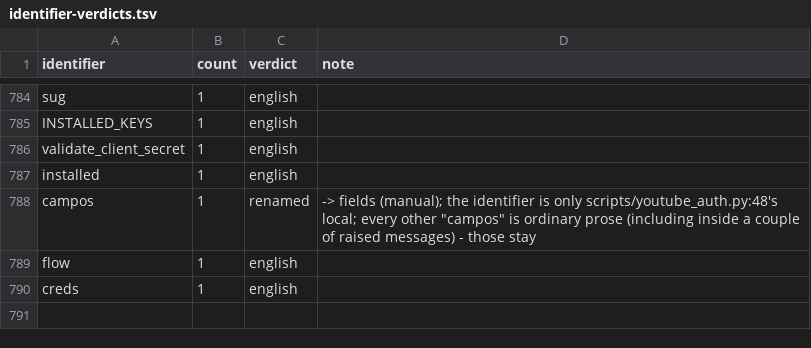
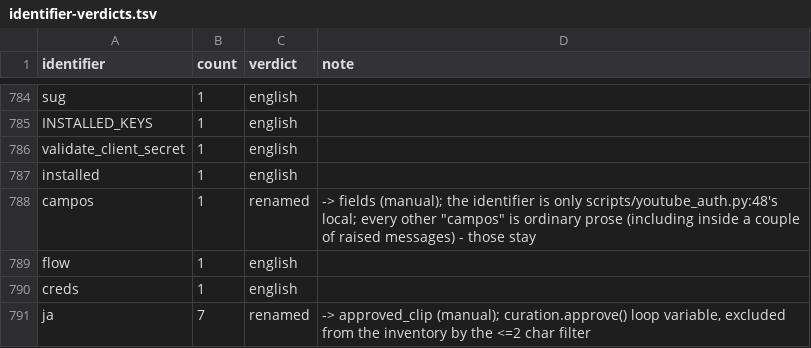
Before and after one commit to fernandoduro/talaria, a TSV file: docs/plans/phase-1-inputs/identifier-verdicts.tsv, drawn as a sheet; only a part is shown, gaps mark what is left out.

```diff
--- a/docs/plans/phase-1-inputs/identifier-verdicts.tsv
+++ b/docs/plans/phase-1-inputs/identifier-verdicts.tsv
@@ -790 +790,2 @@ flow	1	english
 creds	1	english	
+ja	7	renamed	-> approved_clip (manual); curation.approve() loop variable, excluded from the inventory by the <=2 char filter
```
Also changed, not shown: docs/plans/phase-1-inputs/rename-map.tsv, 1 other file.
